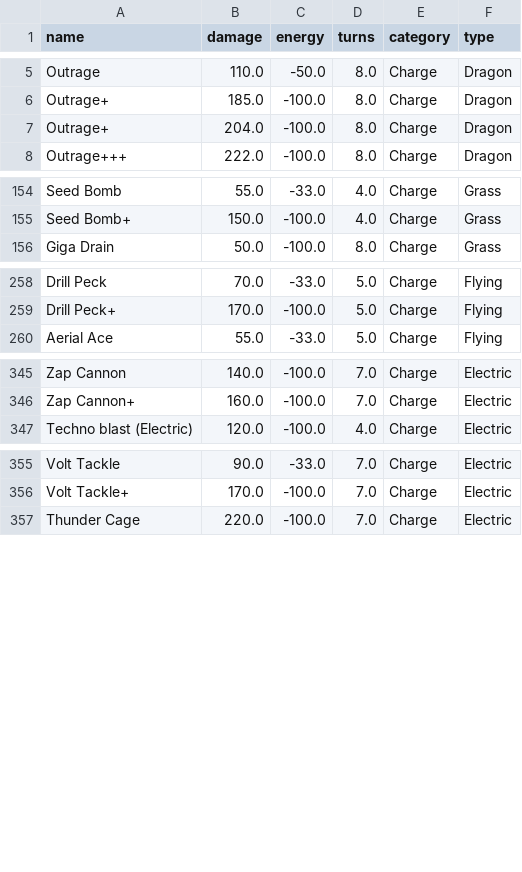
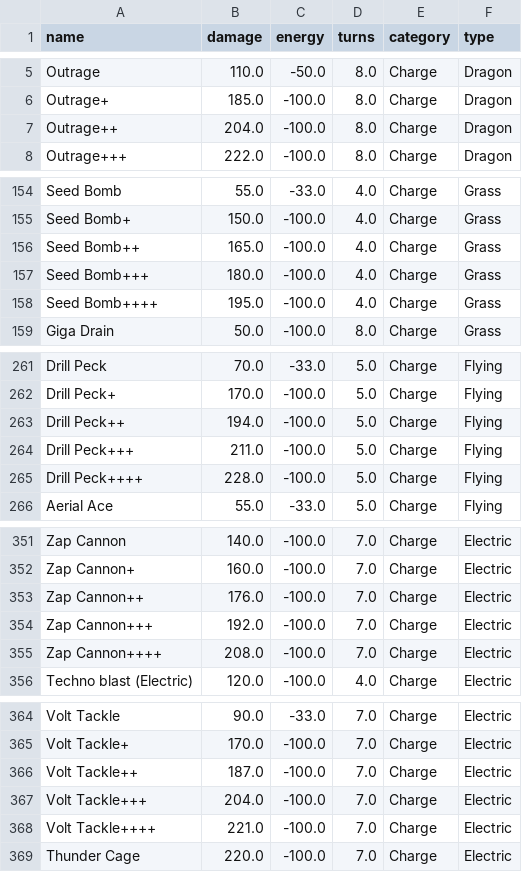
Before and after one commit to SoloRaidArchive/soloraidarchive.github.io, a CSV file: csv/moves.csv, drawn as a sheet; only a part is shown, gaps mark what is left out.

Commit message:
Update moves.csv

```diff
--- a/csv/moves.csv
+++ b/csv/moves.csv
@@ -6,3 +6,3 @@ Outrage,110.0,-50.0,8.0,Charge,Dragon
 Outrage+,185.0,-100.0,8.0,Charge,Dragon
-Outrage+,204.0,-100.0,8.0,Charge,Dragon
+Outrage++,204.0,-100.0,8.0,Charge,Dragon
 Outrage+++,222.0,-100.0,8.0,Charge,Dragon
@@ -155,2 +155,5 @@ Seed Bomb,55.0,-33.0,4.0,Charge,Grass
 Seed Bomb+,150.0,-100.0,4.0,Charge,Grass
+Seed Bomb++,165.0,-100.0,4.0,Charge,Grass
+Seed Bomb+++,180.0,-100.0,4.0,Charge,Grass
+Seed Bomb++++,195.0,-100.0,4.0,Charge,Grass
 Giga Drain,50.0,-100.0,8.0,Charge,Grass
@@ -259,2 +262,5 @@ Drill Peck,70.0,-33.0,5.0,Charge,Flying
 Drill Peck+,170.0,-100.0,5.0,Charge,Flying
+Drill Peck++,194.0,-100.0,5.0,Charge,Flying
+Drill Peck+++,211.0,-100.0,5.0,Charge,Flying
+Drill Peck++++,228.0,-100.0,5.0,Charge,Flying
 Aerial Ace,55.0,-33.0,5.0,Charge,Flying
@@ -346,2 +352,5 @@ Zap Cannon,140.0,-100.0,7.0,Charge,Electric
 Zap Cannon+,160.0,-100.0,7.0,Charge,Electric
+Zap Cannon++,176.0,-100.0,7.0,Charge,Electric
+Zap Cannon+++,192.0,-100.0,7.0,Charge,Electric
+Zap Cannon++++,208.0,-100.0,7.0,Charge,Electric
 Techno blast (Electric),120.0,-100.0,4.0,Charge,Electric
@@ -356,2 +365,5 @@ Volt Tackle,90.0,-33.0,7.0,Charge,Electric
 Volt Tackle+,170.0,-100.0,7.0,Charge,Electric
+Volt Tackle++,187.0,-100.0,7.0,Charge,Electric
+Volt Tackle+++,204.0,-100.0,7.0,Charge,Electric
+Volt Tackle++++,221.0,-100.0,7.0,Charge,Electric
 Thunder Cage,220.0,-100.0,7.0,Charge,Electric
```
